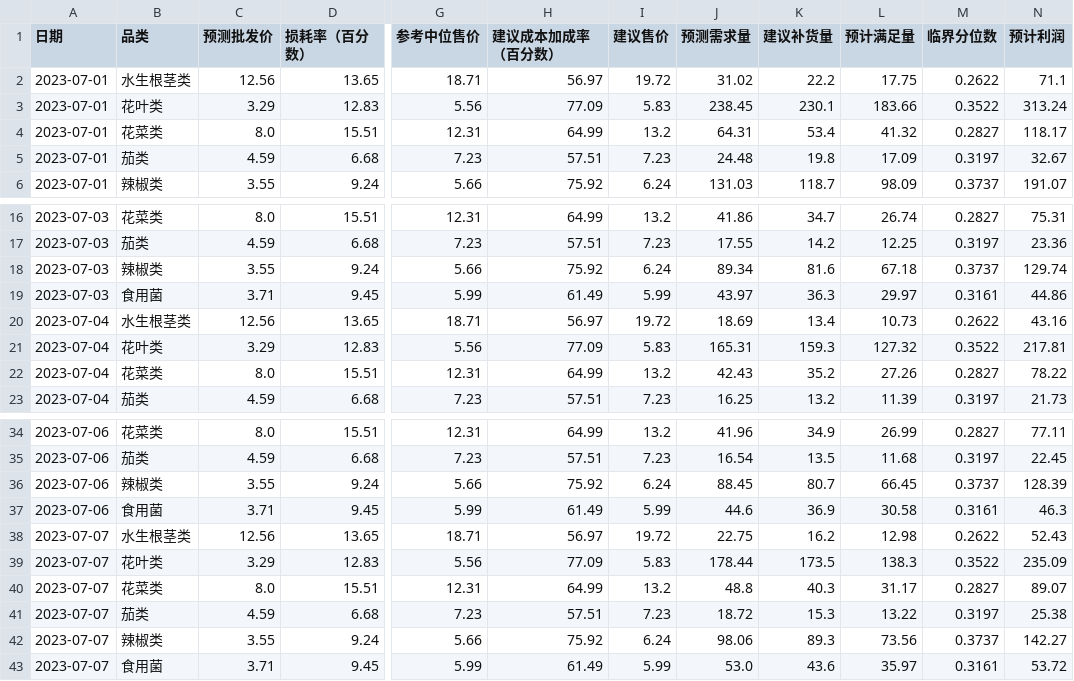
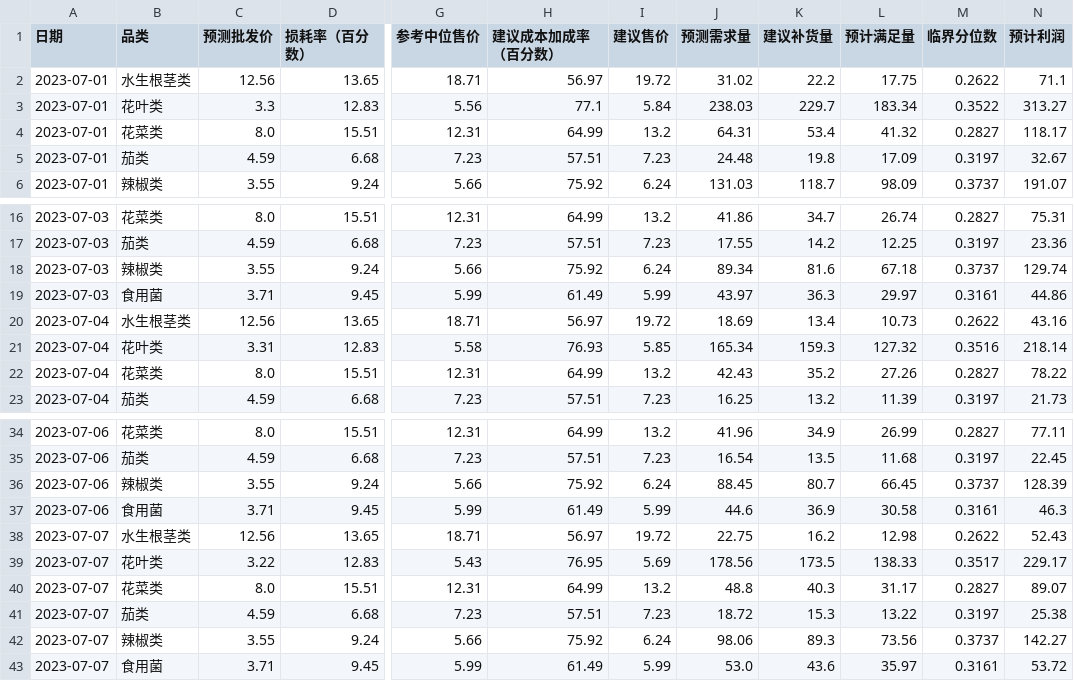
Before and after one commit to xuqinghuan675/math23C, a CSV file: 问题二/结果/七天六品类最终策略_分层稳健.csv, drawn as a sheet; only a part is shown, gaps mark what is left out; the diff covers the shown part only; the diff names each change by its address in the sheet, - before the commit and + after, or states it on an @@ line.

```diff
--- a/问题二/结果/七天六品类最终策略_分层稳健.csv
+++ b/问题二/结果/七天六品类最终策略_分层稳健.csv
-C3 (预测批发价): 3.29
+C3 (预测批发价): 3.3
-H3 (建议成本加成率（百分数）): 77.09
+H3 (建议成本加成率（百分数）): 77.1
-I3 (建议售价): 5.83
+I3 (建议售价): 5.84
-J3 (预测需求量): 238.45
+J3 (预测需求量): 238.03
-K3 (建议补货量): 230.1
+K3 (建议补货量): 229.7
-L3 (预计满足量): 183.66
+L3 (预计满足量): 183.34
-N3 (预计利润): 313.24
+N3 (预计利润): 313.27
-C21 (预测批发价): 3.29
+C21 (预测批发价): 3.31
-G21 (参考中位售价): 5.56
+G21 (参考中位售价): 5.58
-H21 (建议成本加成率（百分数）): 77.09
+H21 (建议成本加成率（百分数）): 76.93
-I21 (建议售价): 5.83
+I21 (建议售价): 5.85
-J21 (预测需求量): 165.31
+J21 (预测需求量): 165.34
-M21 (临界分位数): 0.3522
+M21 (临界分位数): 0.3516
-N21 (预计利润): 217.81
+N21 (预计利润): 218.14
-C39 (预测批发价): 3.29
+C39 (预测批发价): 3.22
-G39 (参考中位售价): 5.56
+G39 (参考中位售价): 5.43
-H39 (建议成本加成率（百分数）): 77.09
+H39 (建议成本加成率（百分数）): 76.95
-I39 (建议售价): 5.83
+I39 (建议售价): 5.69
-J39 (预测需求量): 178.44
+J39 (预测需求量): 178.56
-L39 (预计满足量): 138.3
+L39 (预计满足量): 138.33
-M39 (临界分位数): 0.3522
+M39 (临界分位数): 0.3517
-N39 (预计利润): 235.09
+N39 (预计利润): 229.17
```
Also changed, not shown: 35 edited cells elsewhere in this file, 问题二/结果/策略分解_分层稳健.csv, 1 other file.
